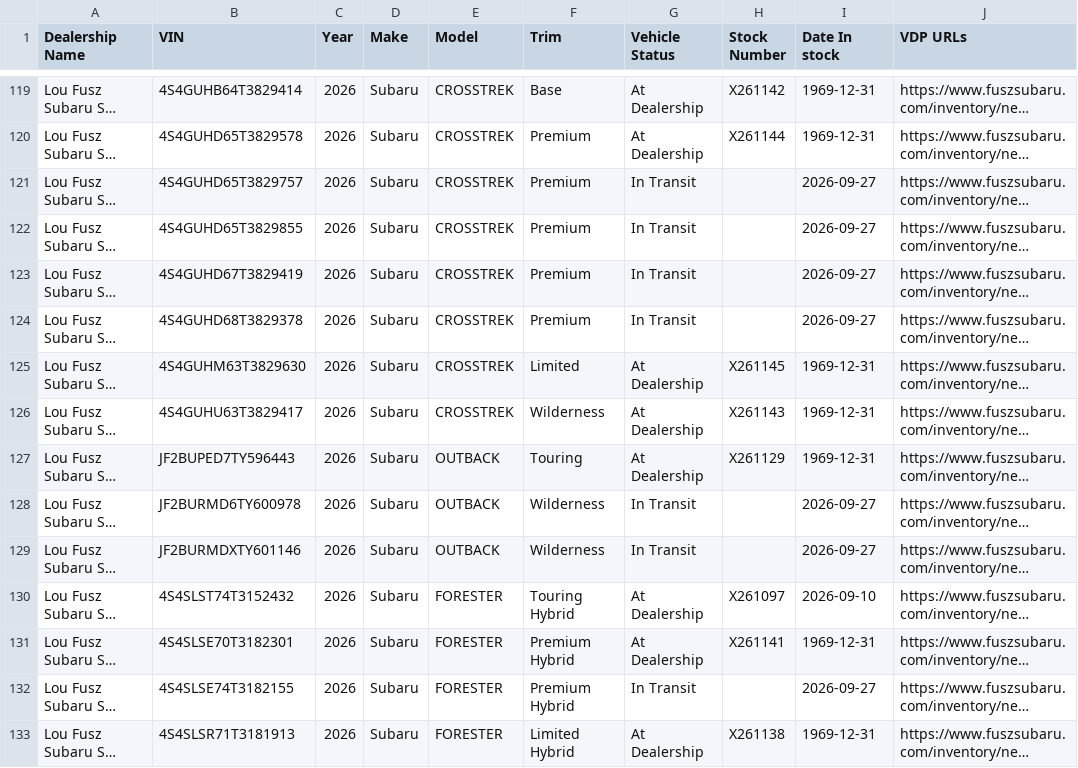
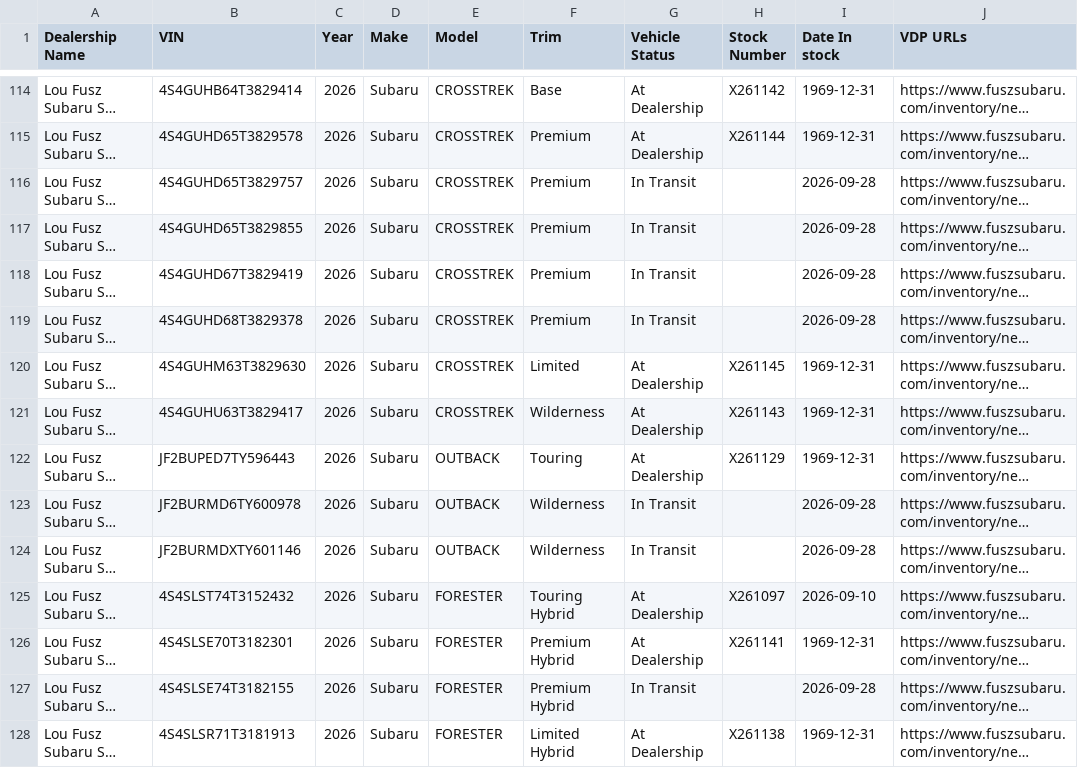
Before and after one commit to JnuruFusz/-lou-fusz-2027-model-pipeline, a CSV file: data/SubaruStPeters.csv, drawn as a sheet; only a part is shown, gaps mark what is left out; long unchanged cells end in …; addresses are those after the commit; the diff covers the shown part only; the diff names each change by its address in the sheet, - before the commit and + after, or states it on an @@ line.

```diff
--- a/data/SubaruStPeters.csv
+++ b/data/SubaruStPeters.csv
-I116:I119 (Date In stock): 2026-09-27
+I116:I119 (Date In stock): 2026-09-28
-I123:I124 (Date In stock): 2026-09-27
+I123:I124 (Date In stock): 2026-09-28
-I127 (Date In stock): 2026-09-27
+I127 (Date In stock): 2026-09-28
```
Also changed, not shown: 6 removed rows and 6 edited cells elsewhere in this file, data/KIAEvansville.csv, data/LouFuszKIA.csv, 11 other files.
